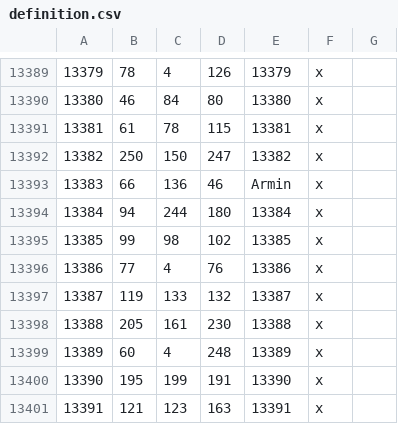
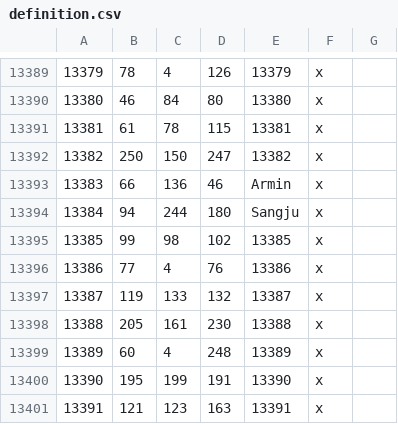
Before and after one commit to Rajas-of-Indochina/mod, a CSV file: indochina/map_data/definition.csv, drawn as a sheet; only a part is shown, gaps mark what is left out.

```diff
--- a/indochina/map_data/definition.csv
+++ b/indochina/map_data/definition.csv
@@ -13393,3 +13393,3 @@
 13383;66;136;46;Armin;x;
-13384;94;244;180;13384;x;
+13384;94;244;180;Sangju;x;
 13385;99;98;102;13385;x;
```
Also changed, not shown: 10 other files.
